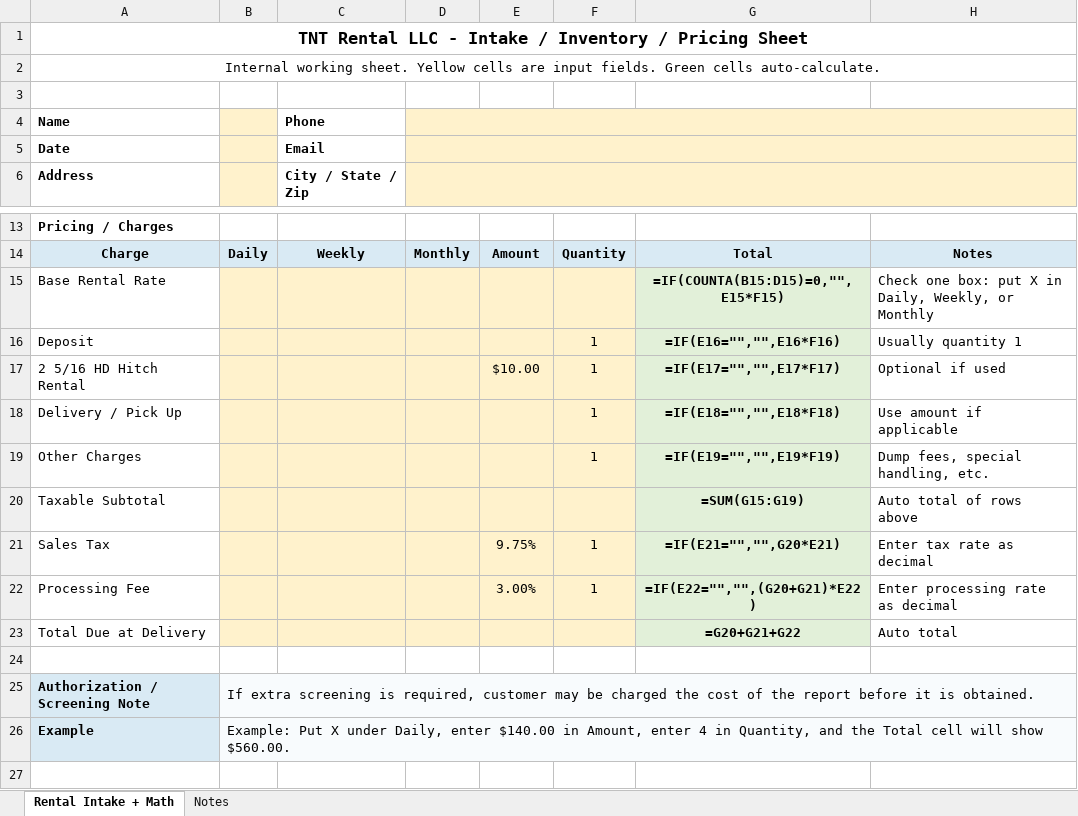
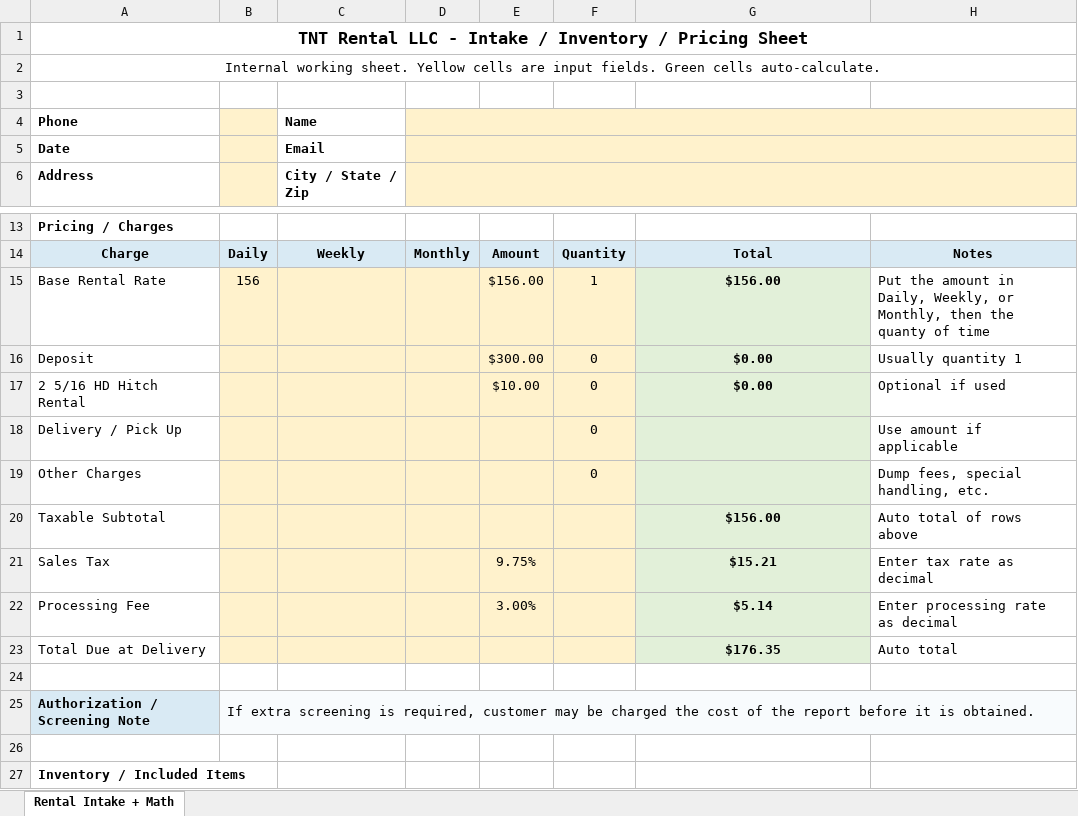
Before and after one commit to Nneuromancer/TNT-Rental, an Excel workbook: Doc/TnT Rental Intake V1.xlsx, sheet Rental Intake + Math, drawn as a sheet; only a part is shown, gaps mark what is left out; the shorter side is filled out with more unchanged rows; values as stored, in another font and other column widths than the file's, no borders; formulas without a stored value are shown as written; removed rows and columns are numbered as before the commit, all else as after; the diff names each change by its address in the sheet, - before the commit and + after, or states it on an @@ line.

Commit message:
Add files via upload

```diff
--- a/Doc/TnT Rental Intake V1.xlsx (sheet Rental Intake + Math)
+++ b/Doc/TnT Rental Intake V1.xlsx (sheet Rental Intake + Math)
-sheet tab: Notes
-row 4: Name |  | Phone
+row 4: Phone |  | Name
-B15: (empty)
+B15: 156
-E15: (empty)
+E15: $156.00
-F15: (empty)
+F15: 1
-G15: =IF(COUNTA(B15:D15)=0,"",E15*F15)
+G15: $156.00
-H15: Check one box: put X in Daily, Weekly, or Monthly
+H15: Put the amount in Daily, Weekly, or Monthly, then the quanty of time
-E16: (empty)
+E16: $300.00
-F16:F19: 1
+F16:F19: 0
-G16: =IF(E16="","",E16*F16)
+G16: $0.00
-G17: =IF(E17="","",E17*F17)
+G17: $0.00
-G18: =IF(E18="","",E18*F18)
+G18: (empty)
-G19: =IF(E19="","",E19*F19)
+G19: (empty)
-G20: =SUM(G15:G19)
+G20: $156.00
-F21:F22: 1
+F21:F22: (empty)
-G21: =IF(E21="","",G20*E21)
+G21: $15.21
-G22: =IF(E22="","",(G20+G21)*E22)
+G22: $5.14
-G23: =G20+G21+G22
+G23: $176.35
-row 26: Example | Example: Put X under Daily, enter $140.00 in Amount, enter 4 in Quantity, and the Total cell will show $560.00.
```
